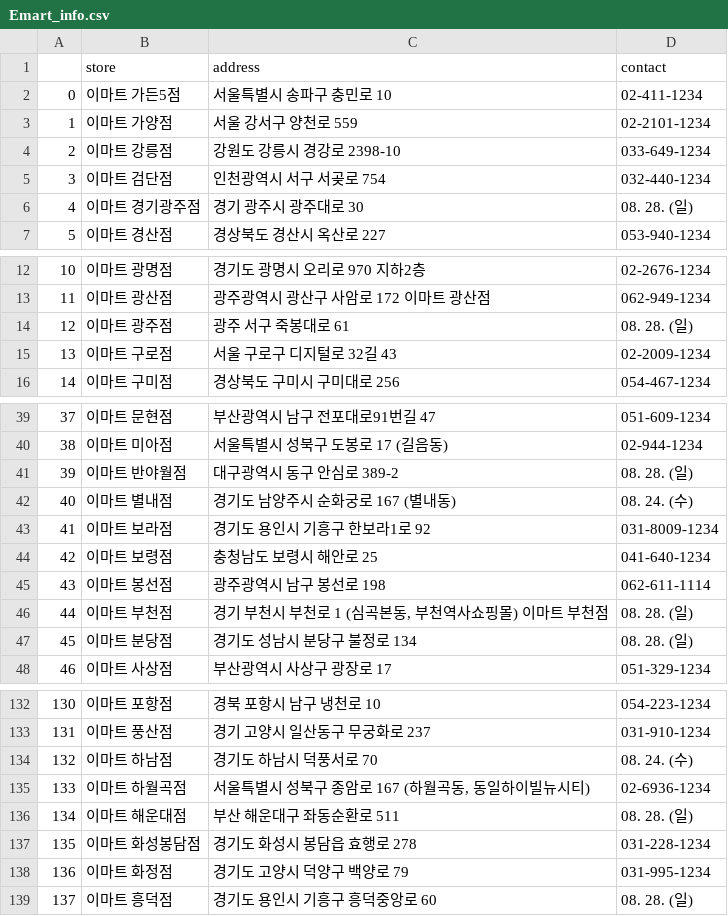
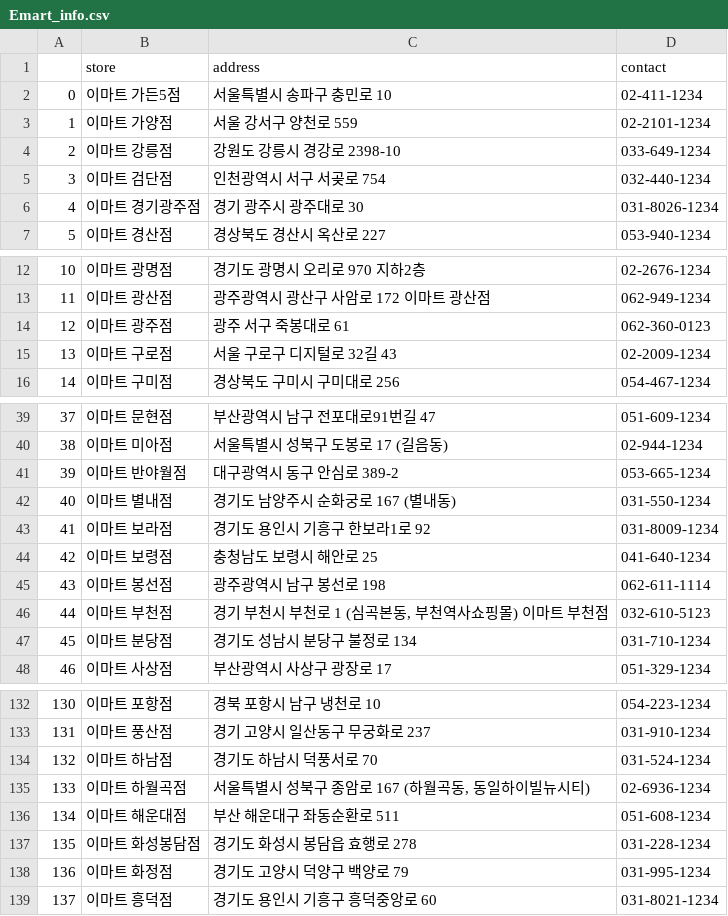
Before and after one commit to sohee0/4Mart, a CSV file: Emart/Emart_info.csv, drawn as a sheet; only a part is shown, gaps mark what is left out; the diff covers the shown part only.

```diff
--- a/Emart/Emart_info.csv
+++ b/Emart/Emart_info.csv
@@ -5,9 +5,3 @@
 3,이마트 검단점,인천광역시 서구 서곶로 754 ,032-440-1234
-4,이마트 경기광주점,경기 광주시 광주대로 30 ,"
-								
-								08. 28. (일)
-								
-								
-								
-								"
+4,이마트 경기광주점,경기 광주시 광주대로 30 ,031-8026-1234
 5,이마트 경산점,경상북도 경산시 옥산로 227 ,053-940-1234
@@ -19,9 +13,3 @@
 11,이마트 광산점,광주광역시 광산구 사암로 172 이마트 광산점,062-949-1234
-12,이마트 광주점,광주 서구 죽봉대로 61 ,"
-								
-								08. 28. (일)
-								
-								
-								
-								"
+12,이마트 광주점,광주 서구 죽봉대로 61 ,062-360-0123
 13,이마트 구로점,서울 구로구 디지털로 32길 43 ,02-2009-1234
@@ -76,16 +40,4 @@
 38,이마트 미아점,서울특별시 성북구 도봉로 17 (길음동),02-944-1234
-39,이마트 반야월점,대구광역시 동구 안심로 389-2 ,"
-								
-								08. 28. (일)
-								
-								
-								
-								"
-40,이마트 별내점,경기도 남양주시 순화궁로 167 (별내동),"
-								
-								08. 24. (수)
-								
-								
-								
-								"
+39,이마트 반야월점,대구광역시 동구 안심로 389-2 ,053-665-1234
+40,이마트 별내점,경기도 남양주시 순화궁로 167 (별내동),031-550-1234
 41,이마트 보라점,경기도 용인시 기흥구 한보라1로 92 ,031-8009-1234
@@ -93,16 +45,4 @@
 43,이마트 봉선점,광주광역시 남구 봉선로 198 ,062-611-1114
-44,이마트 부천점,"경기 부천시 부천로 1 (심곡본동, 부천역사쇼핑몰) 이마트 부천점","
-								
-								08. 28. (일)
-								
-								
-								
-								"
-45,이마트 분당점,경기도 성남시 분당구 불정로 134 ,"
-								
-								08. 28. (일)
-								
-								
-								
-								"
+44,이마트 부천점,"경기 부천시 부천로 1 (심곡본동, 부천역사쇼핑몰) 이마트 부천점",032-610-5123
+45,이마트 분당점,경기도 성남시 분당구 불정로 134 ,031-710-1234
 46,이마트 사상점,부산광역시 사상구 광장로 17 ,051-329-1234
@@ -259,25 +133,7 @@
 131,이마트 풍산점,경기 고양시 일산동구 무궁화로 237 ,031-910-1234
-132,이마트 하남점,경기도 하남시 덕풍서로 70 ,"
-								
-								08. 24. (수)
-								
-								
-								
-								"
+132,이마트 하남점,경기도 하남시 덕풍서로 70 ,031-524-1234
 133,이마트 하월곡점,"서울특별시 성북구 종암로 167 (하월곡동, 동일하이빌뉴시티)",02-6936-1234
-134,이마트 해운대점,부산 해운대구 좌동순환로 511 ,"
-								
-								08. 28. (일)
-								
-								
-								
-								"
+134,이마트 해운대점,부산 해운대구 좌동순환로 511 ,051-608-1234
 135,이마트 화성봉담점,경기도 화성시 봉담읍 효행로 278 ,031-228-1234
 136,이마트 화정점,경기도 고양시 덕양구 백양로 79 ,031-995-1234
-137,이마트 흥덕점,경기도 용인시 기흥구 흥덕중앙로 60 ,"
-								
-								08. 28. (일)
-								
-								
-								
-								"
+137,이마트 흥덕점,경기도 용인시 기흥구 흥덕중앙로 60 ,031-8021-1234
```
Also changed, not shown: 15 edited cells elsewhere in this file.
